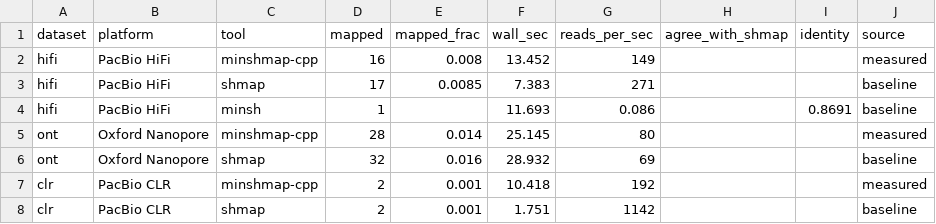
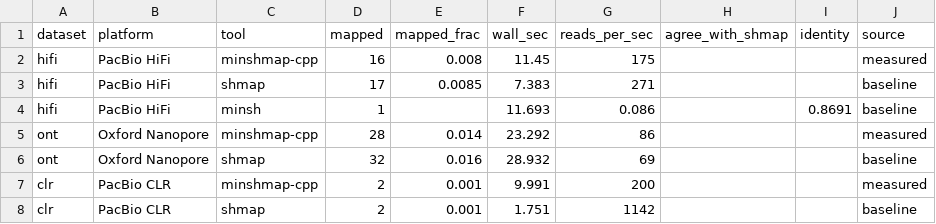
Before and after one commit to d0bromir/minshmap, a CSV file: realworld/results_rw/realworld_cpp_20260625-131242.csv (was realworld/results_rw/realworld_cpp_20260625-112633.csv), drawn as a sheet.

```diff
--- a/realworld/results_rw/realworld_cpp_20260625-112633.csv
+++ b/realworld/results_rw/realworld_cpp_20260625-131242.csv
@@ -1,8 +1,8 @@
 dataset,platform,tool,mapped,mapped_frac,wall_sec,reads_per_sec,agree_with_shmap,identity,source
-hifi,PacBio HiFi,minshmap-cpp,16,0.008,13.452,149,,,measured
+hifi,PacBio HiFi,minshmap-cpp,16,0.008,11.45,175,,,measured
 hifi,PacBio HiFi,shmap,17,0.0085,7.383,271,,,baseline
 hifi,PacBio HiFi,minsh,1,,11.693,0.086,,0.8691,baseline
-ont,Oxford Nanopore,minshmap-cpp,28,0.014,25.145,80,,,measured
+ont,Oxford Nanopore,minshmap-cpp,28,0.014,23.292,86,,,measured
 ont,Oxford Nanopore,shmap,32,0.016,28.932,69,,,baseline
-clr,PacBio CLR,minshmap-cpp,2,0.001,10.418,192,,,measured
+clr,PacBio CLR,minshmap-cpp,2,0.001,9.991,200,,,measured
 clr,PacBio CLR,shmap,2,0.001,1.751,1142,,,baseline
```
Also changed, not shown: 4 other files.
